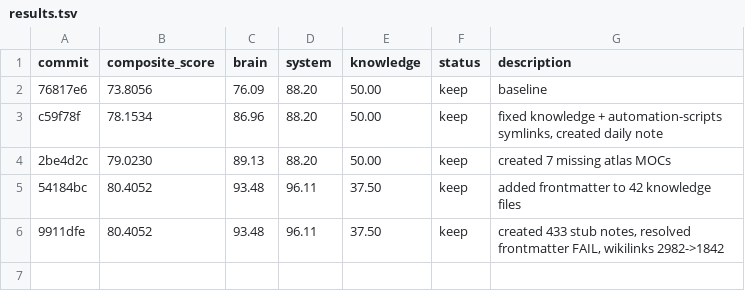
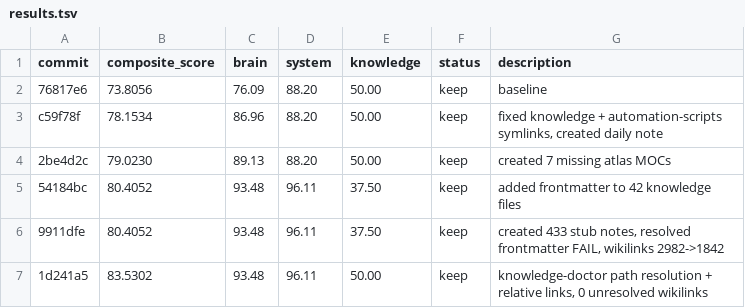
Before and after one commit to 0xNyk/lacp, a TSV file: autoresearch/results.tsv, drawn as a sheet.

```diff
--- a/autoresearch/results.tsv
+++ b/autoresearch/results.tsv
@@ -6 +6,2 @@ c59f78f	78.1534	86.96	88.20	50.00	keep	fixed knowledge + automation-scripts syml
 9911dfe	80.4052	93.48	96.11	37.50	keep	created 433 stub notes, resolved frontmatter FAIL, wikilinks 2982->1842
+1d241a5	83.5302	93.48	96.11	50.00	keep	knowledge-doctor path resolution + relative links, 0 unresolved wikilinks
```
Also changed, not shown: 1 other file.
